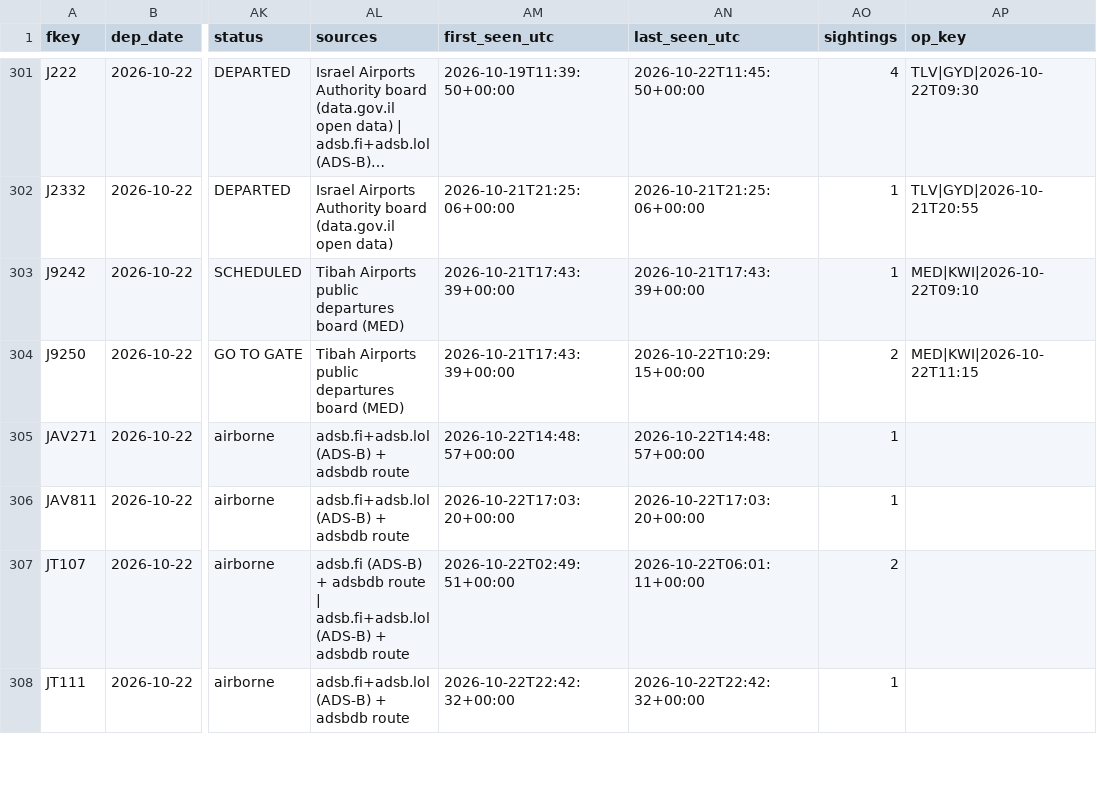
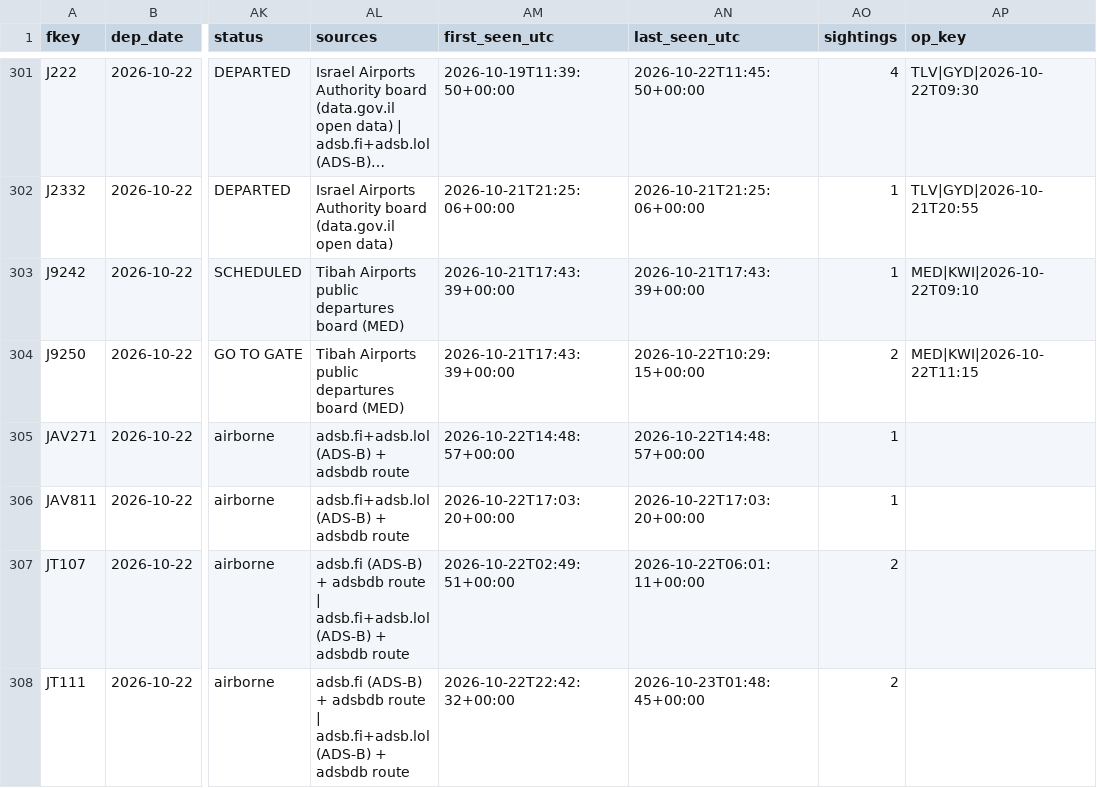
Before and after one commit to mrbugimposter3-ship-it/haramain-flights-live, a CSV file: data/flights/2026-10-22.csv, drawn as a sheet; only a part is shown, gaps mark what is left out; long unchanged cells end in …; the diff covers the shown part only; the diff names each change by its address in the sheet, - before the commit and + after, or states it on an @@ line.

```diff
--- a/data/flights/2026-10-22.csv
+++ b/data/flights/2026-10-22.csv
-AL308 (sources): adsb.fi+adsb.lol (ADS-B)…
+AL308 (sources): adsb.fi (ADS-B) + adsbdb route | adsb.fi+adsb.lol (ADS-B)…
-AN308 (last_seen_utc): 2026-10-22T22:42:32+00:00
+AN308 (last_seen_utc): 2026-10-23T01:48:45+00:00
-AO308 (sightings): 1
+AO308 (sightings): 2
```
Also changed, not shown: 2 added rows and 7 edited cells elsewhere in this file, data/flights/2026-10-23.csv, data/flights/2026-10-24.csv, 43 other files.
